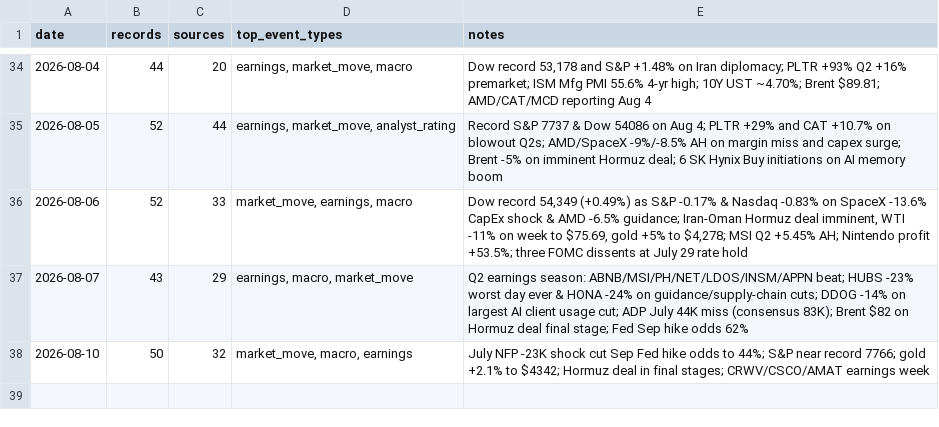
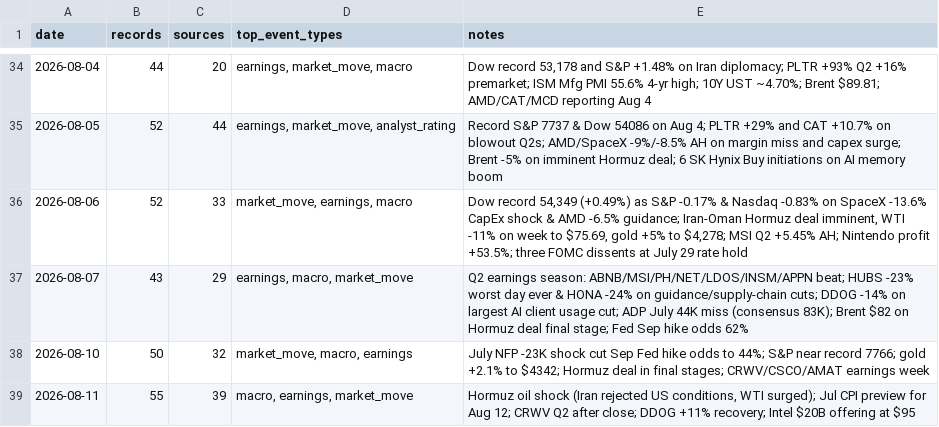
Before and after one commit to Steve8323/stock-news-corpus, a CSV file: data/INDEX.csv, drawn as a sheet; only a part is shown, gaps mark what is left out; the diff names each change by its address in the sheet, - before the commit and + after, or states it on an @@ line.

Commit message:
data: 2026-08-11 market scrape (55 records)

```diff
--- a/data/INDEX.csv
+++ b/data/INDEX.csv
+row 39: 2026-08-11 | 55 | 39 | macro, earnings, market_move | Hormuz oil shock (Iran rejected US conditions, WTI surged); Jul CPI preview for Aug 12; CRWV Q2 after close; DDOG +11% recovery; Intel $20B offering at $95
```
Also changed, not shown: 1 other file.
